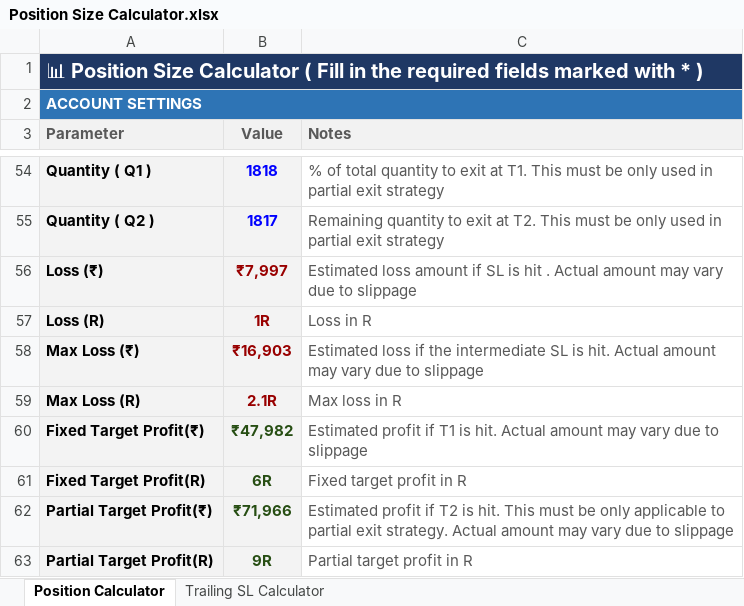
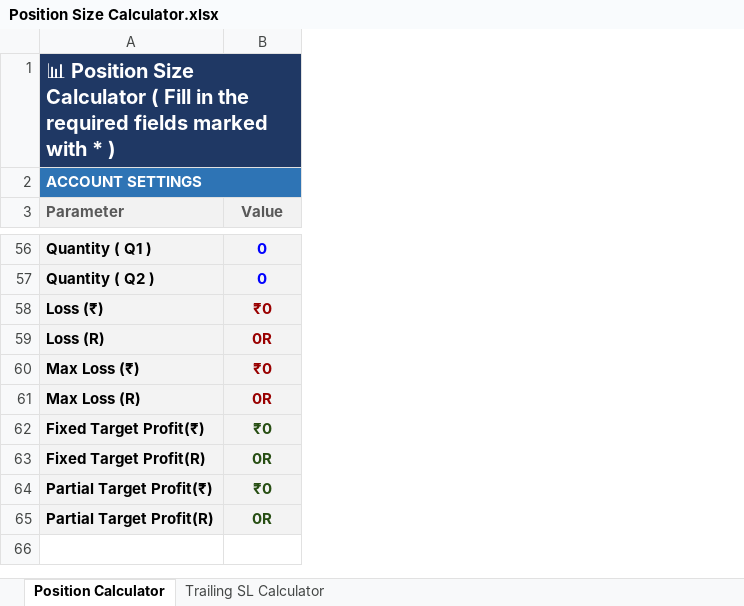
Before and after one commit to ishaqv/Tortoise-Trading-Lab, an Excel workbook: Position Size Calculator.xlsx, sheet Position Calculator, drawn as a sheet; only a part is shown, gaps mark what is left out; values as stored, in another font and other column widths than the file's, no borders; charts and pictures and conditional formats not drawn; removed rows and columns are numbered as before the commit, all else as after; the diff covers the shown part only; the diff names each change by its address in the sheet, - before the commit and + after, or states it on an @@ line.

```diff
--- a/Position Size Calculator.xlsx (sheet Position Calculator)
+++ b/Position Size Calculator.xlsx (sheet Position Calculator)
@@ column C (Notes) hidden, rows 54-63: % of total quantity to exit at T1. This must be only used in partial exit strategy | Remaining quantity to exit at T2. This must be only used in partial exit strategy | Estimated loss amount if SL is hit . Actual amount may vary due to slippage | Loss in R | Estimated loss if the intermediate SL is hit. Actual amount may vary due to slippage | Max loss in R | Estimated profit if T1 is hit. Actual amount may vary due to slippage | Fixed target profit in R | Estimated profit if T2 is hit. This must be only applicable to partial exit strategy. Actual amount may vary due to slippage | Partial target profit in R @@
-B56 (Value): 1818
+B56 (Value): 0
-B57 (Value): 1817
+B57 (Value): 0
-B58 (Value): ₹7,997
+B58 (Value): ₹0
-B59 (Value): 1R
+B59 (Value): 0R
-B60 (Value): ₹16,903
+B60 (Value): ₹0
-B61 (Value): 2.1R
+B61 (Value): 0R
-B62 (Value): ₹47,982
+B62 (Value): ₹0
-B63 (Value): 6R
+B63 (Value): 0R
-B64 (Value): ₹71,966
+B64 (Value): ₹0
-B65 (Value): 9R
+B65 (Value): 0R
```
Also changed, not shown: 4 added rows, 2 removed rows and 15 edited cells elsewhere in this sheet, sheet Trailing SL Calculator, formulas that keep their value, hidden cells, charts or pictures, 4 other files.
